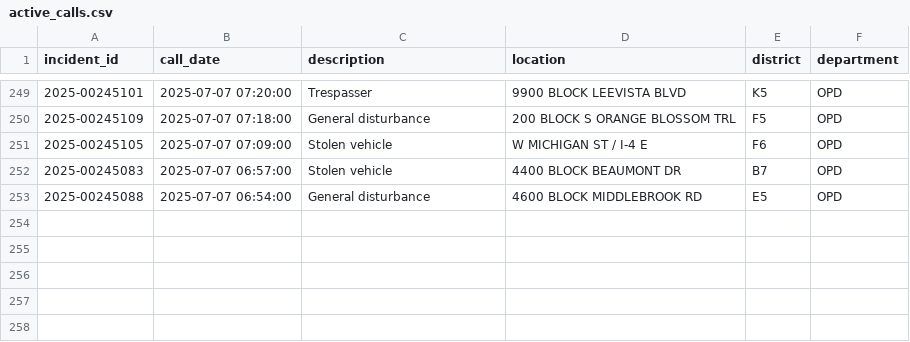
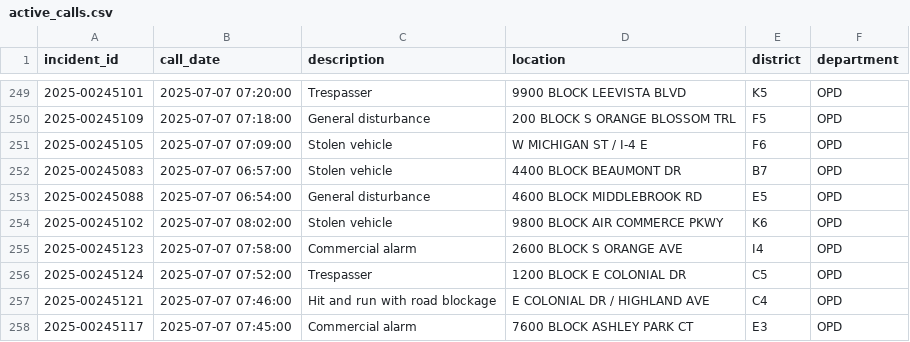
Before and after one commit to mike-lanier/active_calls_actions, a CSV file: data/active_calls.csv, drawn as a sheet; only a part is shown, gaps mark what is left out.

```diff
--- a/data/active_calls.csv
+++ b/data/active_calls.csv
@@ -253 +253,6 @@ incident_id,call_date,description,location,district,department
 2025-00245088,2025-07-07 06:54:00,General disturbance,4600 BLOCK MIDDLEBROOK RD,E5,OPD
+2025-00245102,2025-07-07 08:02:00,Stolen vehicle,9800 BLOCK AIR COMMERCE PKWY,K6,OPD
+2025-00245123,2025-07-07 07:58:00,Commercial alarm,2600 BLOCK S ORANGE AVE,I4,OPD
+2025-00245124,2025-07-07 07:52:00,Trespasser,1200 BLOCK E COLONIAL DR,C5,OPD
+2025-00245121,2025-07-07 07:46:00,Hit and run with road blockage,E COLONIAL DR / HIGHLAND AVE,C4,OPD
+2025-00245117,2025-07-07 07:45:00,Commercial alarm,7600 BLOCK ASHLEY PARK CT,E3,OPD
```
